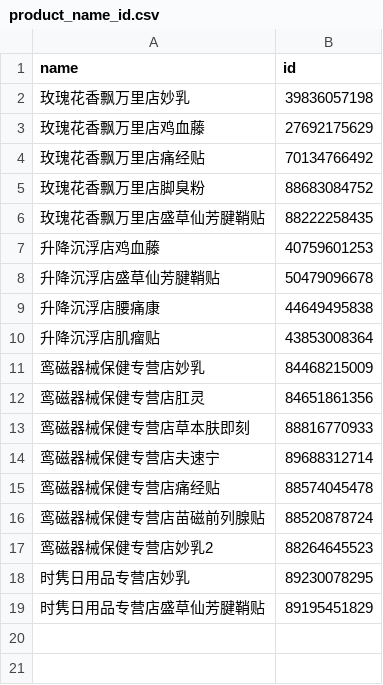
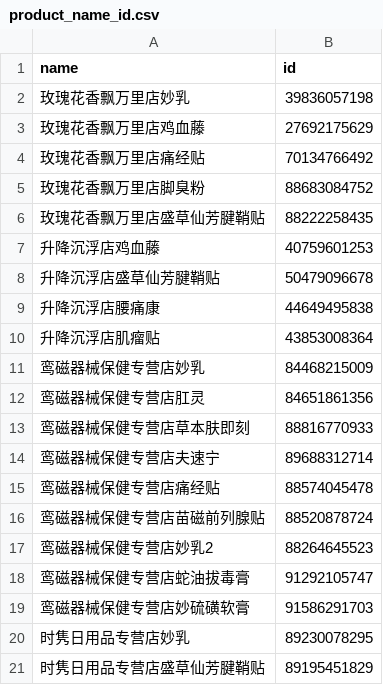
Before and after one commit to guossnh/python_small_program, a CSV file: make_everyday_PDD_date/product_name_id.csv, drawn as a sheet.

Commit message:
add

```diff
--- a/make_everyday_PDD_date/product_name_id.csv
+++ b/make_everyday_PDD_date/product_name_id.csv
@@ -17,2 +17,4 @@ name,id
 鸾磁器械保健专营店妙乳2,88264645523
+鸾磁器械保健专营店蛇油拔毒膏,91292105747
+鸾磁器械保健专营店妙硫磺软膏,91586291703
 时隽日用品专营店妙乳,89230078295
```
